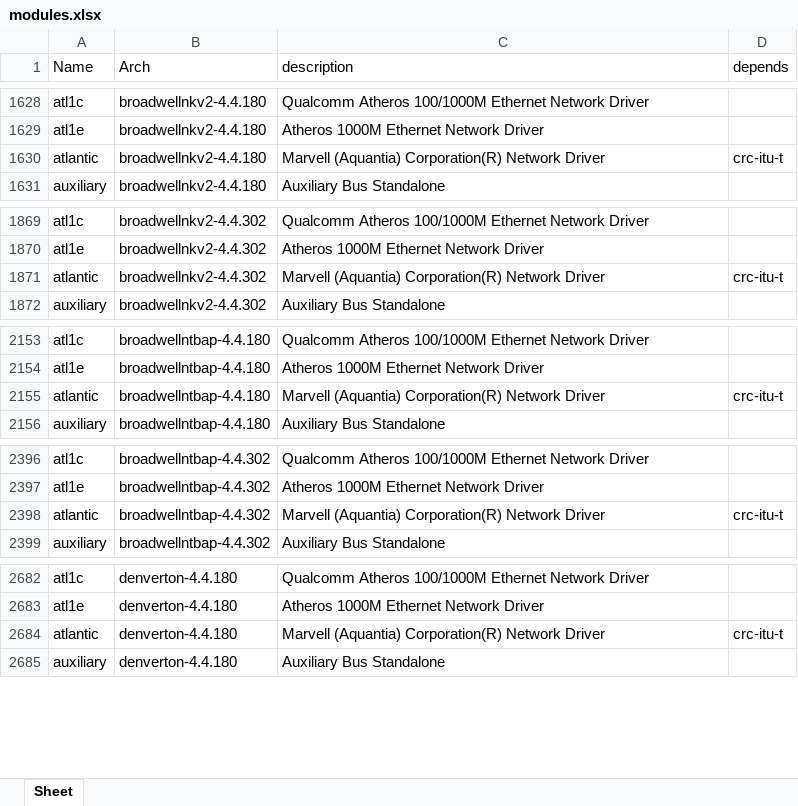
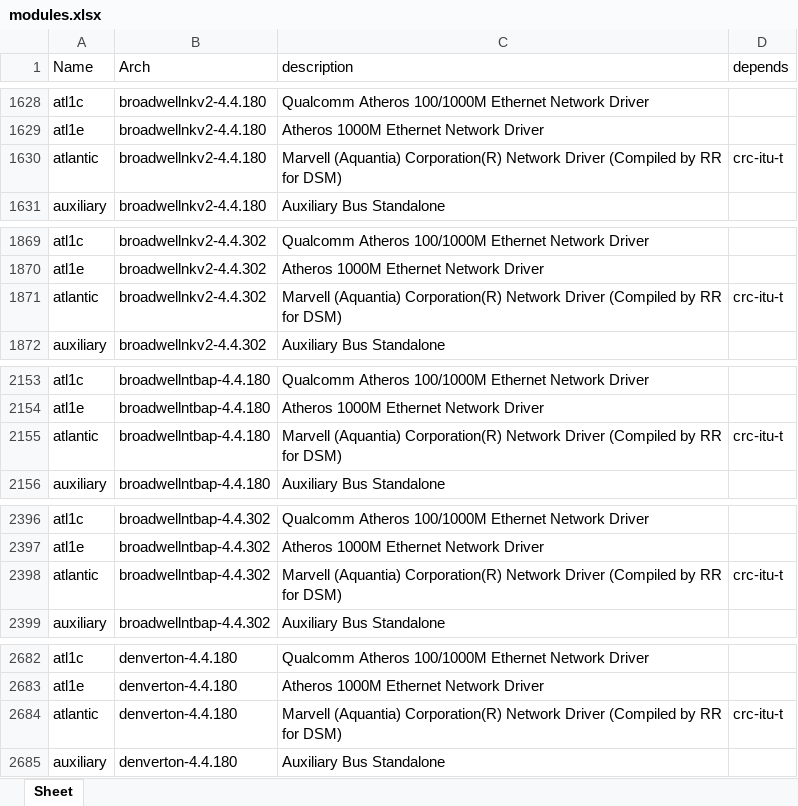
Before and after one commit to RROrg/rr, an Excel workbook: docs/modules.xlsx, sheet Sheet, drawn as a sheet; only a part is shown, gaps mark what is left out; values as stored, in another font and other column widths than the file's, no borders; the diff covers the shown part only; the diff names each change by its address in the sheet, - before the commit and + after, or states it on an @@ line.

```diff
--- a/docs/modules.xlsx (sheet Sheet)
+++ b/docs/modules.xlsx (sheet Sheet)
-C1630 (description): …Network Driver
+C1630 (description): …Network Driver (Compiled by RR for DSM)
-C1871 (description): …Network Driver
+C1871 (description): …Network Driver (Compiled by RR for DSM)
-C2155 (description): …Network Driver
+C2155 (description): …Network Driver (Compiled by RR for DSM)
-C2398 (description): …Network Driver
+C2398 (description): …Network Driver (Compiled by RR for DSM)
-C2684 (description): …Network Driver
+C2684 (description): …Network Driver (Compiled by RR for DSM)
```
Also changed, not shown: 23 edited cells elsewhere in this sheet, docs/addons.xlsx, docs/models.xlsx, 3 other files.
